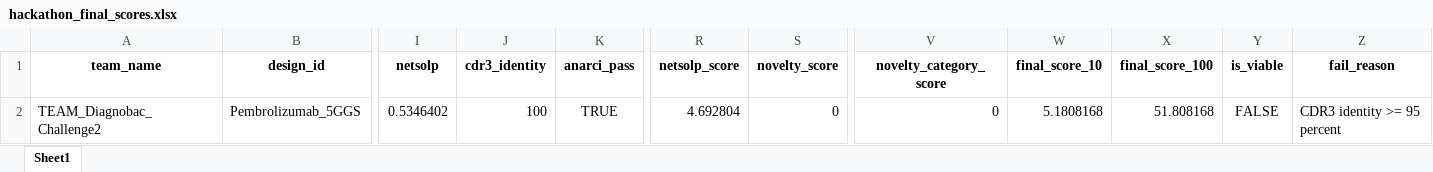
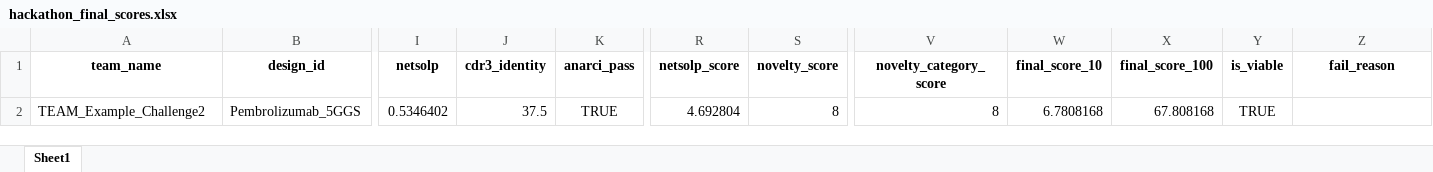
Before and after one commit to Rutuja-ctk/antibody-hackathon-scoring, an Excel workbook: TEAM_Example/Team_Example_Challenge2/metrics/hackathon_final_scores.xlsx, sheet Sheet1, drawn as a sheet; only a part is shown, gaps mark what is left out; values as stored, in another font and other column widths than the file's, no borders; the diff names each change by its address in the sheet, - before the commit and + after, or states it on an @@ line.

```diff
--- a/TEAM_Example/Team_Example_Challenge2/metrics/hackathon_final_scores.xlsx (sheet Sheet1)
+++ b/TEAM_Example/Team_Example_Challenge2/metrics/hackathon_final_scores.xlsx (sheet Sheet1)
-A2 (team_name): TEAM_Diagnobac_Challenge2
+A2 (team_name): TEAM_Example_Challenge2
-J2 (cdr3_identity): 100
+J2 (cdr3_identity): 37.5
-S2 (novelty_score): 0
+S2 (novelty_score): 8
-V2 (novelty_category_score): 0
+V2 (novelty_category_score): 8
-W2 (final_score_10): 5.1808168
+W2 (final_score_10): 6.7808168
-X2 (final_score_100): 51.808168
+X2 (final_score_100): 67.808168
-Y2 (is_viable): FALSE
+Y2 (is_viable): TRUE
-Z2 (fail_reason): CDR3 identity >= 95 percent
+Z2 (fail_reason): (empty)
```
Also changed, not shown: 4 other files.
